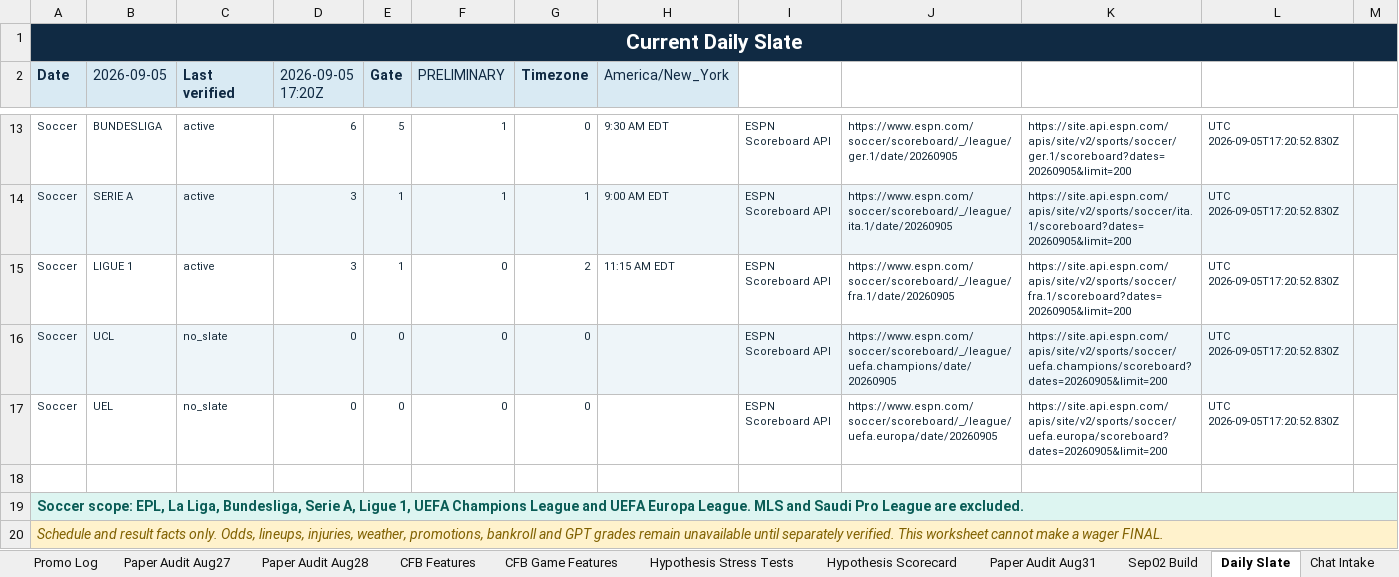
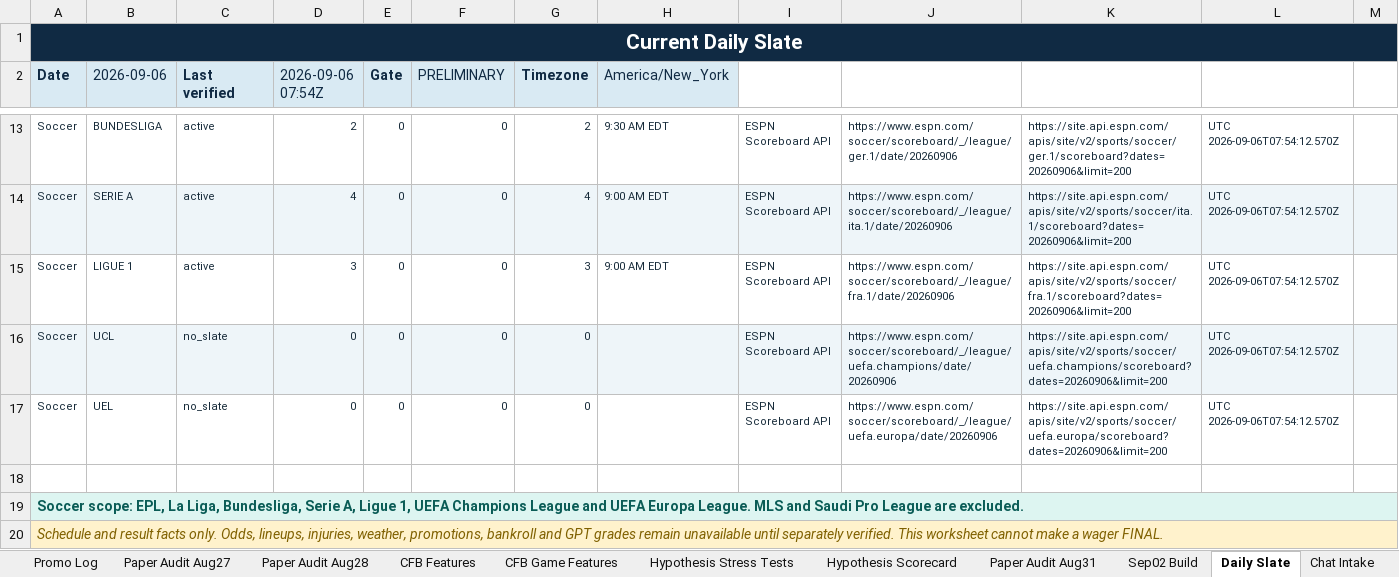
Before and after one commit to KevinKato27/SportsBetting, an Excel workbook: data/imports/sports_betting_backtest_tracker_v0_45.xlsx, sheet Daily Slate, drawn as a sheet; only a part is shown, gaps mark what is left out; values as stored, in another font and other column widths than the file's, no borders; the diff covers the shown part only; the diff names each change by its address in the sheet, - before the commit and + after, or states it on an @@ line.

```diff
--- a/data/imports/sports_betting_backtest_tracker_v0_45.xlsx (sheet Daily Slate)
+++ b/data/imports/sports_betting_backtest_tracker_v0_45.xlsx (sheet Daily Slate)
-B2: 2026-09-05
+B2: 2026-09-06
-D2: 2026-09-05 17:20Z
+D2: 2026-09-06 07:54Z
-D13 (2026-09-06 07:54Z): 6
+D13 (2026-09-06 07:54Z): 2
-E13 (Gate): 5
+E13 (Gate): 0
-F13:F14 (PRELIMINARY): 1
+F13:F14 (PRELIMINARY): 0
-G13 (Timezone): 0
+G13 (Timezone): 2
-J13: https://www.espn.com/soccer/scoreboard/_/league/ger.1/date/20260905
+J13: https://www.espn.com/soccer/scoreboard/_/league/ger.1/date/20260906
-K13: https://site.api.espn.com/apis/site/v2/sports/soccer/ger.1/scoreboard?dates=20260905&limit=200
+K13: https://site.api.espn.com/apis/site/v2/sports/soccer/ger.1/scoreboard?dates=20260906&limit=200
-L13:L17: UTC 2026-09-05T17:20:52.830Z
+L13:L17: UTC 2026-09-06T07:54:12.570Z
-D14 (2026-09-06 07:54Z): 3
+D14 (2026-09-06 07:54Z): 4
-E14:E15 (Gate): 1
+E14:E15 (Gate): 0
-G14 (Timezone): 1
+G14 (Timezone): 4
-J14: https://www.espn.com/soccer/scoreboard/_/league/ita.1/date/20260905
+J14: https://www.espn.com/soccer/scoreboard/_/league/ita.1/date/20260906
-K14: https://site.api.espn.com/apis/site/v2/sports/soccer/ita.1/scoreboard?dates=20260905&limit=200
+K14: https://site.api.espn.com/apis/site/v2/sports/soccer/ita.1/scoreboard?dates=20260906&limit=200
-G15 (Timezone): 2
+G15 (Timezone): 3
-H15 (America/New_York): 11:15 AM EDT
+H15 (America/New_York): 9:00 AM EDT
-J15: https://www.espn.com/soccer/scoreboard/_/league/fra.1/date/20260905
+J15: https://www.espn.com/soccer/scoreboard/_/league/fra.1/date/20260906
-K15: https://site.api.espn.com/apis/site/v2/sports/soccer/fra.1/scoreboard?dates=20260905&limit=200
+K15: https://site.api.espn.com/apis/site/v2/sports/soccer/fra.1/scoreboard?dates=20260906&limit=200
-J16: https://www.espn.com/soccer/scoreboard/_/league/uefa.champions/date/20260905
+J16: https://www.espn.com/soccer/scoreboard/_/league/uefa.champions/date/20260906
-K16: https://site.api.espn.com/apis/site/v2/sports/soccer/uefa.champions/scoreboard?dates=20260905&limit=200
+K16: https://site.api.espn.com/apis/site/v2/sports/soccer/uefa.champions/scoreboard?dates=20260906&limit=200
-J17: https://www.espn.com/soccer/scoreboard/_/league/uefa.europa/date/20260905
+J17: https://www.espn.com/soccer/scoreboard/_/league/uefa.europa/date/20260906
-K17: https://site.api.espn.com/apis/site/v2/sports/soccer/uefa.europa/scoreboard?dates=20260905&limit=200
+K17: https://site.api.espn.com/apis/site/v2/sports/soccer/uefa.europa/scoreboard?dates=20260906&limit=200
```
Also changed, not shown: 38 edited cells elsewhere in this sheet, 1 other file.
